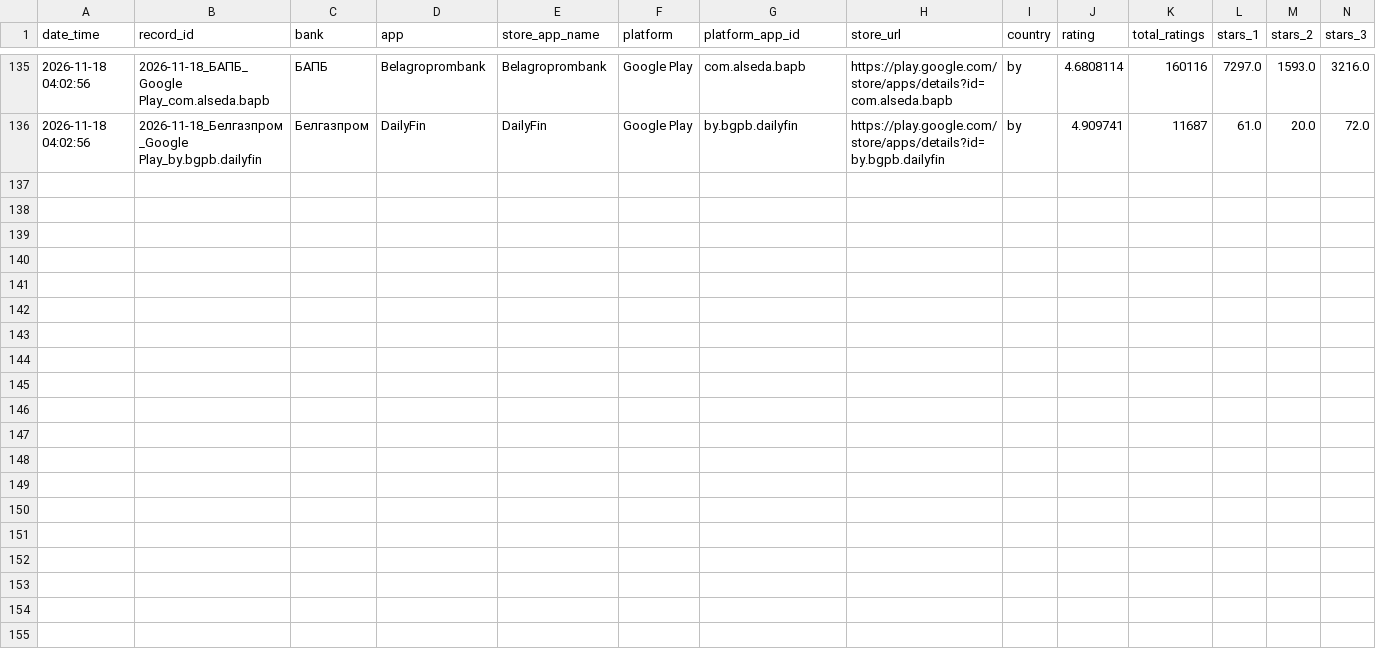
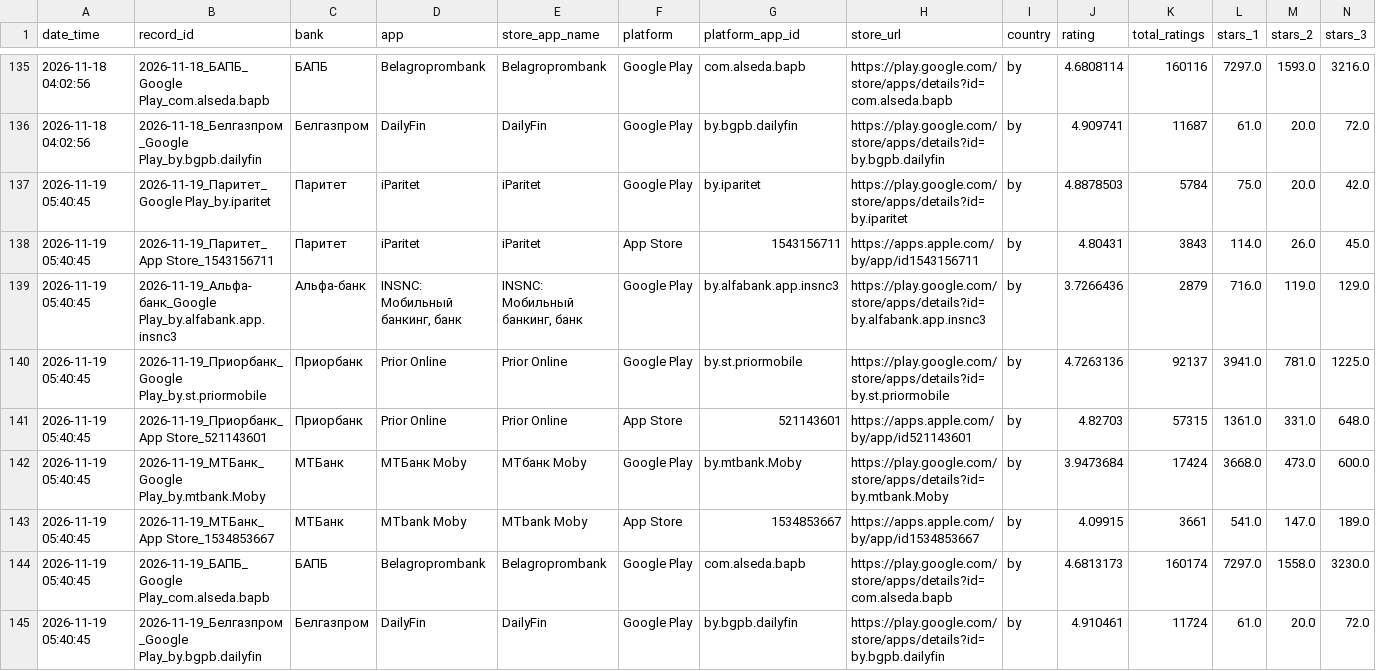
Before and after one commit to Viodin/mobile-app-ratings-monitor, a CSV file: ratings_history.csv, drawn as a sheet; only a part is shown, gaps mark what is left out; rows hold the shown columns only; the diff names each change by its address in the sheet, - before the commit and + after, or states it on an @@ line.

```diff
--- a/ratings_history.csv
+++ b/ratings_history.csv
+row 137: 2026-11-19 05:40:45 | 2026-11-19_Паритет_Google Play_by.iparitet | Паритет | iParitet | iParitet | Google Play | by.iparitet | https://play.google.com/store/apps/details?id=by.iparitet | by | 4.8878503 | 5784 | 75.0 | 20.0 | 42.0
+row 138: 2026-11-19 05:40:45 | 2026-11-19_Паритет_App Store_1543156711 | Паритет | iParitet | iParitet | App Store | 1543156711 | https://apps.apple.com/by/app/id1543156711 | by | 4.80431 | 3843 | 114.0 | 26.0 | 45.0
+row 139: 2026-11-19 05:40:45 | 2026-11-19_Альфа-банк_Google Play_by.alfabank.app.insnc3 | Альфа-банк | INSNC: Мобильный банкинг, банк | INSNC: Мобильный банкинг, банк | Google Play | by.alfabank.app.insnc3 | https://play.google.com/store/apps/details?id=by.alfabank.app.insnc3 | by | 3.7266436 | 2879 | 716.0 | 119.0 | 129.0
+row 140: 2026-11-19 05:40:45 | 2026-11-19_Приорбанк_Google Play_by.st.priormobile | Приорбанк | Prior Online | Prior Online | Google Play | by.st.priormobile | https://play.google.com/store/apps/details?id=by.st.priormobile | by | 4.7263136 | 92137 | 3941.0 | 781.0 | 1225.0
+row 141: 2026-11-19 05:40:45 | 2026-11-19_Приорбанк_App Store_521143601 | Приорбанк | Prior Online | Prior Online | App Store | 521143601 | https://apps.apple.com/by/app/id521143601 | by | 4.82703 | 57315 | 1361.0 | 331.0 | 648.0
+row 142: 2026-11-19 05:40:45 | 2026-11-19_МТБанк_Google Play_by.mtbank.Moby | МТБанк | МТБанк Moby | МТбанк Moby | Google Play | by.mtbank.Moby | https://play.google.com/store/apps/details?id=by.mtbank.Moby | by | 3.9473684 | 17424 | 3668.0 | 473.0 | 600.0
+row 143: 2026-11-19 05:40:45 | 2026-11-19_МТБанк_App Store_1534853667 | МТБанк | MTbank Moby | MTbank Moby | App Store | 1534853667 | https://apps.apple.com/by/app/id1534853667 | by | 4.09915 | 3661 | 541.0 | 147.0 | 189.0
+row 144: 2026-11-19 05:40:45 | 2026-11-19_БАПБ_Google Play_com.alseda.bapb | БАПБ | Belagroprombank | Belagroprombank | Google Play | com.alseda.bapb | https://play.google.com/store/apps/details?id=com.alseda.bapb | by | 4.6813173 | 160174 | 7297.0 | 1558.0 | 3230.0
+row 145: 2026-11-19 05:40:45 | 2026-11-19_Белгазпром_Google Play_by.bgpb.dailyfin | Белгазпром | DailyFin | DailyFin | Google Play | by.bgpb.dailyfin | https://play.google.com/store/apps/details?id=by.bgpb.dailyfin | by | 4.910461 | 11724 | 61.0 | 20.0 | 72.0
```
